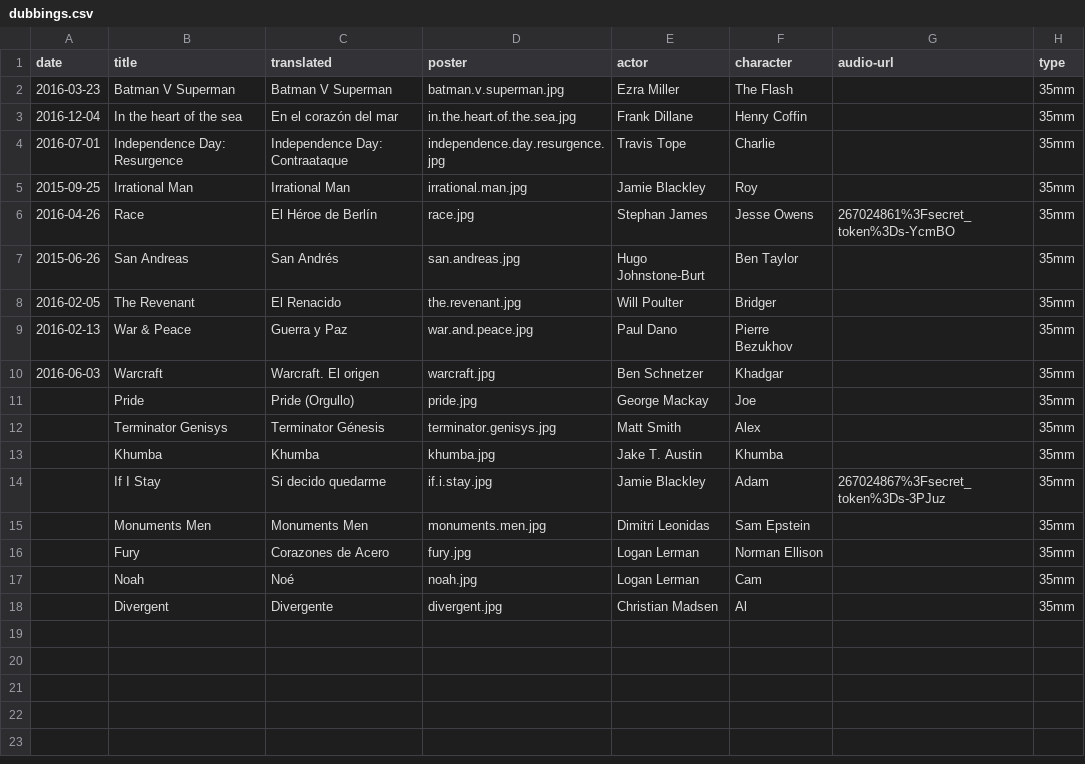
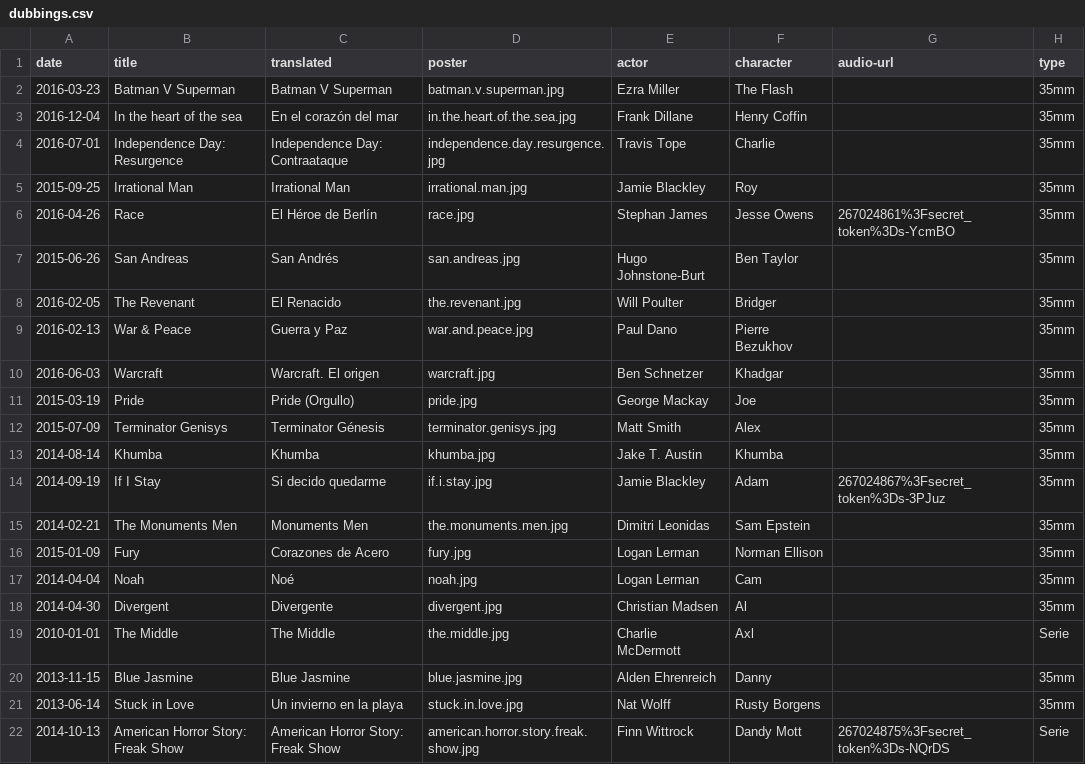
Before and after one commit to mutsuda/mutsuda.github.io, a CSV file: _data/dubbings.csv, drawn as a sheet.

Commit message:
added posters

```diff
--- a/_data/dubbings.csv
+++ b/_data/dubbings.csv
@@ -10,9 +10,13 @@ date,title,translated,poster,actor,character,audio-url,type
 2016-06-03,Warcraft,Warcraft. El origen,warcraft.jpg,Ben Schnetzer,Khadgar,,35mm
-,Pride,Pride (Orgullo),pride.jpg,George Mackay,Joe,,35mm
-,Terminator Genisys,Terminator Génesis,terminator.genisys.jpg,Matt Smith,Alex,,35mm
-,Khumba,Khumba,khumba.jpg,Jake T. Austin,Khumba,,35mm
-,If I Stay,Si decido quedarme,if.i.stay.jpg,Jamie Blackley,Adam,267024867%3Fsecret_token%3Ds-3PJuz,35mm
-,Monuments Men,Monuments Men,monuments.men.jpg,Dimitri Leonidas,Sam Epstein,,35mm
-,Fury,Corazones de Acero,fury.jpg,Logan Lerman,Norman Ellison,,35mm
-,Noah,Noé,noah.jpg,Logan Lerman,Cam,,35mm
-,Divergent,Divergente,divergent.jpg,Christian Madsen,Al,,35mm
+2015-03-19,Pride,Pride (Orgullo),pride.jpg,George Mackay,Joe,,35mm
+2015-07-09,Terminator Genisys,Terminator Génesis,terminator.genisys.jpg,Matt Smith,Alex,,35mm
+2014-08-14,Khumba,Khumba,khumba.jpg,Jake T. Austin,Khumba,,35mm
+2014-09-19,If I Stay,Si decido quedarme,if.i.stay.jpg,Jamie Blackley,Adam,267024867%3Fsecret_token%3Ds-3PJuz,35mm
+2014-02-21,The Monuments Men,Monuments Men,the.monuments.men.jpg,Dimitri Leonidas,Sam Epstein,,35mm
+2015-01-09,Fury,Corazones de Acero,fury.jpg,Logan Lerman,Norman Ellison,,35mm
+2014-04-04,Noah,Noé,noah.jpg,Logan Lerman,Cam,,35mm
+2014-04-30,Divergent,Divergente,divergent.jpg,Christian Madsen,Al,,35mm
+2010-01-01,The Middle,The Middle,the.middle.jpg,Charlie McDermott,Axl,,Serie
+2013-11-15,Blue Jasmine,Blue Jasmine,blue.jasmine.jpg,Alden Ehrenreich,Danny,,35mm
+2013-06-14,Stuck in Love,Un invierno en la playa,stuck.in.love.jpg,Nat Wolff,Rusty Borgens,,35mm
+2014-10-13,American Horror Story: Freak Show,American Horror Story: Freak Show,american.horror.story.freak.show.jpg,Finn Wittrock,Dandy Mott,267024875%3Fsecret_token%3Ds-NQrDS,Serie
```
Also changed, not shown: 15 other files.
